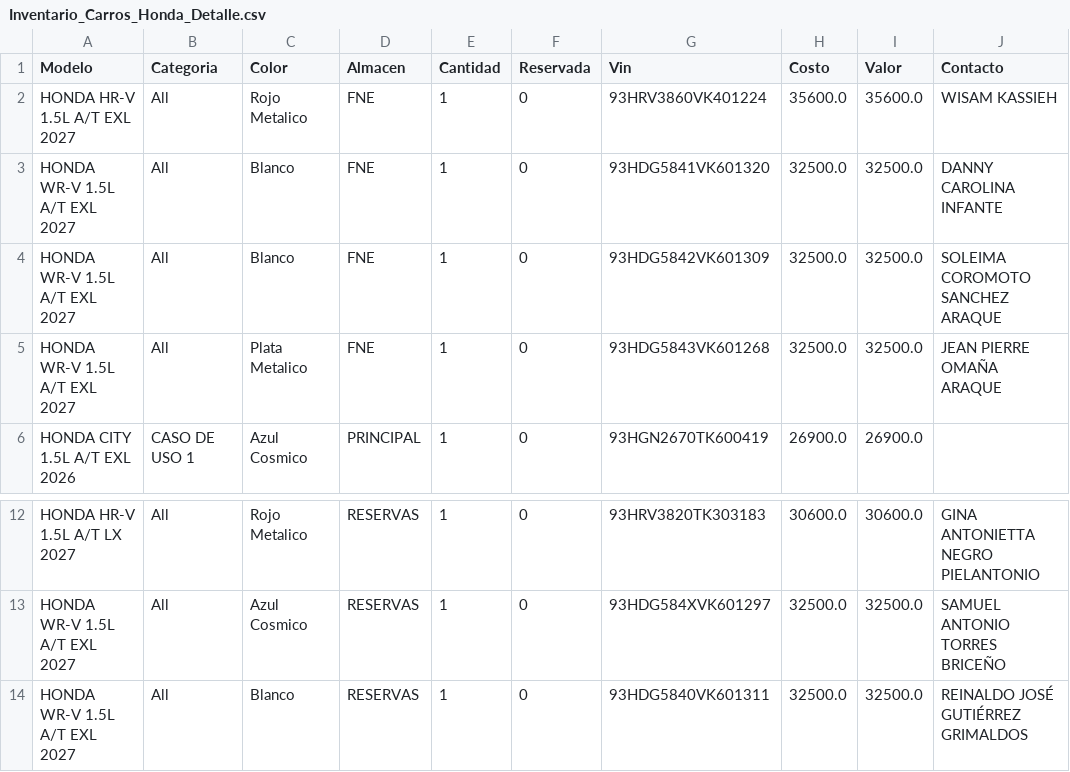
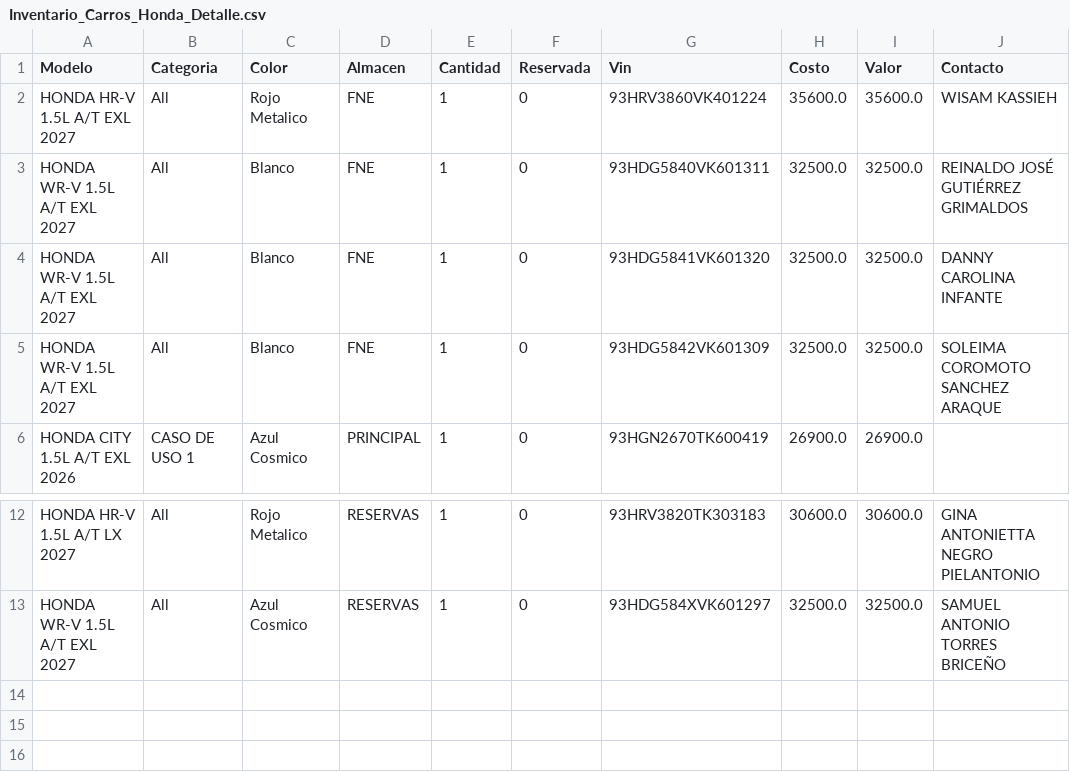
Before and after one commit to latinbienti-sys/inventariohonda, a CSV file: Inventario_Carros_Honda_Detalle.csv, drawn as a sheet; only a part is shown, gaps mark what is left out.

```diff
--- a/Inventario_Carros_Honda_Detalle.csv
+++ b/Inventario_Carros_Honda_Detalle.csv
@@ -2,5 +2,5 @@
 HONDA HR-V 1.5L A/T EXL 2027;All;Rojo Metalico;FNE;1;0;93HRV3860VK401224;35600.0;35600.0;WISAM KASSIEH
+HONDA WR-V 1.5L A/T EXL 2027;All;Blanco;FNE;1;0;93HDG5840VK601311;32500.0;32500.0;REINALDO JOSÉ GUTIÉRREZ GRIMALDOS
 HONDA WR-V 1.5L A/T EXL 2027;All;Blanco;FNE;1;0;93HDG5841VK601320;32500.0;32500.0;DANNY CAROLINA INFANTE
 HONDA WR-V 1.5L A/T EXL 2027;All;Blanco;FNE;1;0;93HDG5842VK601309;32500.0;32500.0;SOLEIMA COROMOTO SANCHEZ ARAQUE
-HONDA WR-V 1.5L A/T EXL 2027;All;Plata Metalico;FNE;1;0;93HDG5843VK601268;32500.0;32500.0;JEAN PIERRE OMAÑA ARAQUE
 HONDA CITY 1.5L A/T EXL 2026;CASO DE USO 1;Azul Cosmico;PRINCIPAL;1;0;93HGN2670TK600419;26900.0;26900.0;
@@ -13,2 +13 @@ HONDA HR-V 1.5L A/T LX 2027;All;Rojo Metalico;RESERVAS;1;0;93HRV3820TK303183;306
 HONDA WR-V 1.5L A/T EXL 2027;All;Azul Cosmico;RESERVAS;1;0;93HDG584XVK601297;32500.0;32500.0;SAMUEL ANTONIO TORRES BRICEÑO
-HONDA WR-V 1.5L A/T EXL 2027;All;Blanco;RESERVAS;1;0;93HDG5840VK601311;32500.0;32500.0;REINALDO JOSÉ GUTIÉRREZ GRIMALDOS
```
Also changed, not shown: Inventario_Carros_Honda_Resumen.csv, 2 other files.
